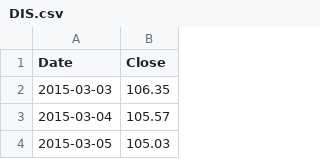
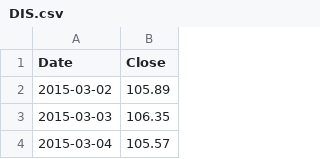
Before and after one commit to Vielufs/pandas-homework, a CSV file: Resources/DIS.csv, drawn as a sheet; only a part is shown; the shorter side is filled out with more unchanged rows; the diff names each change by its address in the sheet, - before the commit and + after, or states it on an @@ line.

```diff
--- a/Resources/DIS.csv
+++ b/Resources/DIS.csv
+row 2: 2015-03-02 | 105.89
```
Also changed, not shown: Resources/AAPL.csv, Resources/COST.csv, 3 other files.
